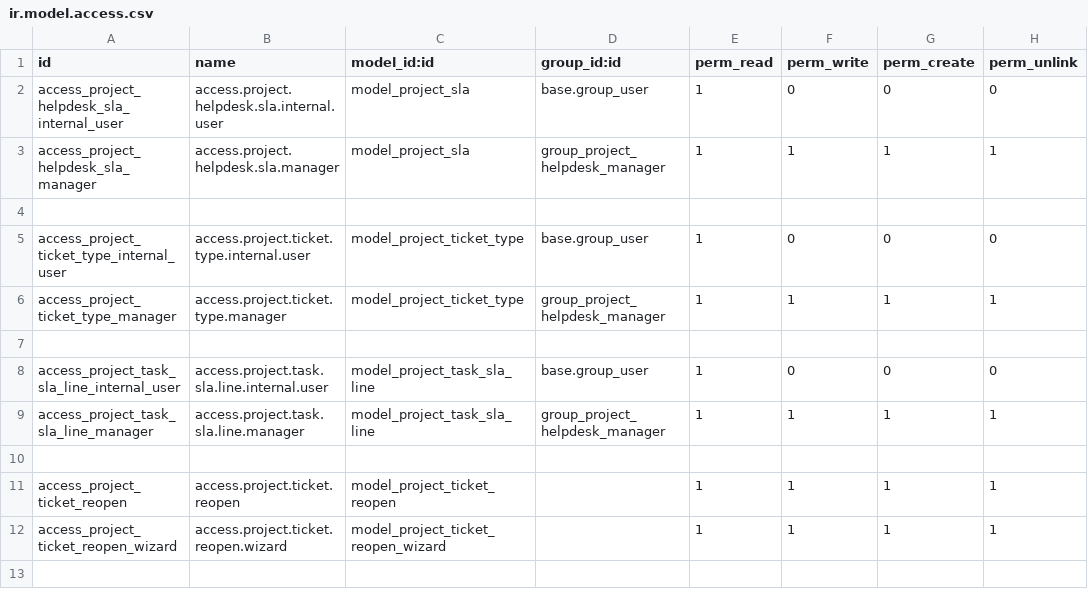
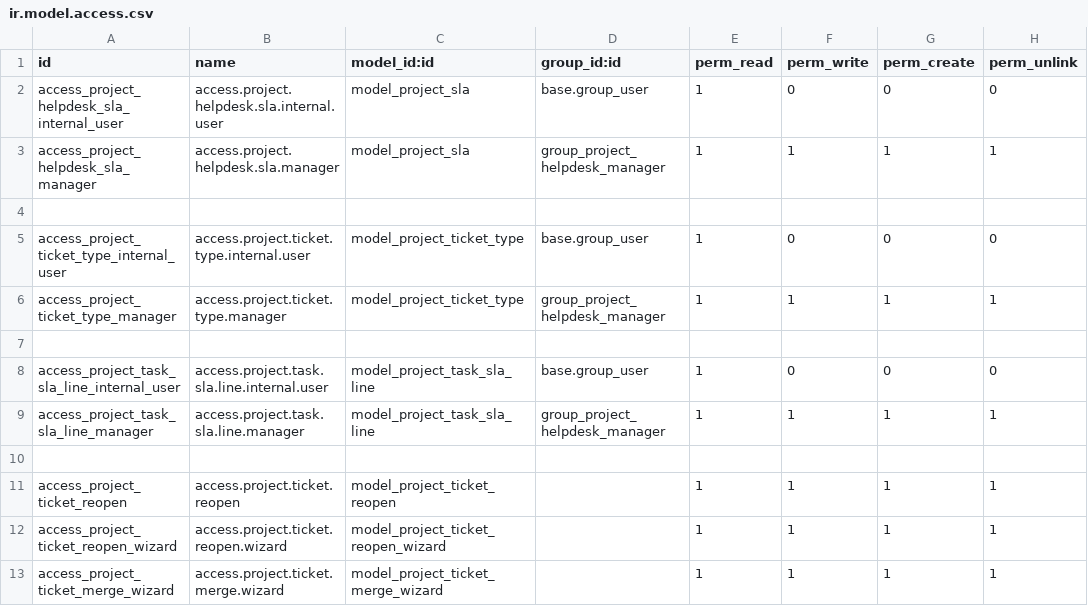
Before and after one commit to farhanrashad/gipli, a CSV file: de_helpdesk/security/ir.model.access.csv, drawn as a sheet; the diff names each change by its address in the sheet, - before the commit and + after, or states it on an @@ line.

Commit message:
update helpdesk

```diff
--- a/de_helpdesk/security/ir.model.access.csv
+++ b/de_helpdesk/security/ir.model.access.csv
+row 13: access_project_ticket_merge_wizard | access.project.ticket.merge.wizard | model_project_ticket_merge_wizard |  | 1 | 1 | 1 | 1
```
Also changed, not shown: 8 other files.
